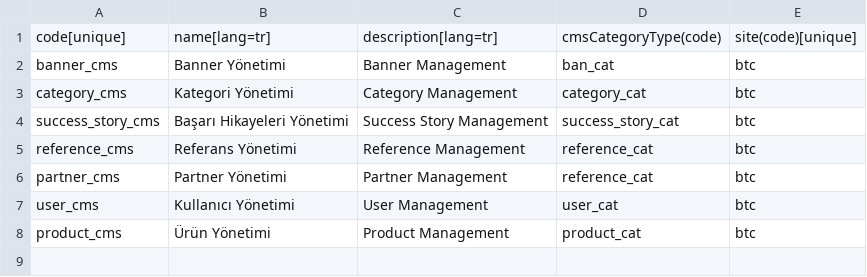
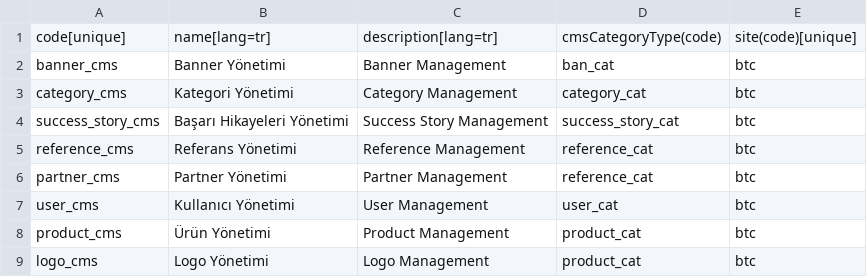
Before and after one commit to copoglumahmut2/btcstore-dataintegration, a CSV file: src/main/resources/btc/03/Save_CmsCategory.csv, drawn as a sheet; the diff names each change by its address in the sheet, - before the commit and + after, or states it on an @@ line.

Commit message:
main

```diff
--- a/src/main/resources/btc/03/Save_CmsCategory.csv
+++ b/src/main/resources/btc/03/Save_CmsCategory.csv
+row 9: logo_cms | Logo Yönetimi | Logo Management | product_cat | btc
```
Also changed, not shown: src/main/resources/btc/02/Save_CmsCategoryType.csv.
